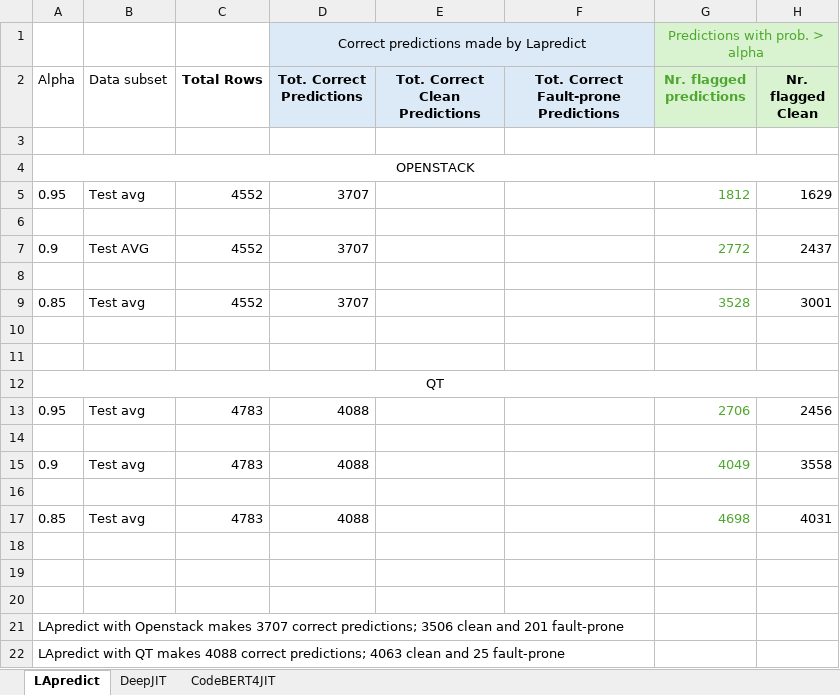
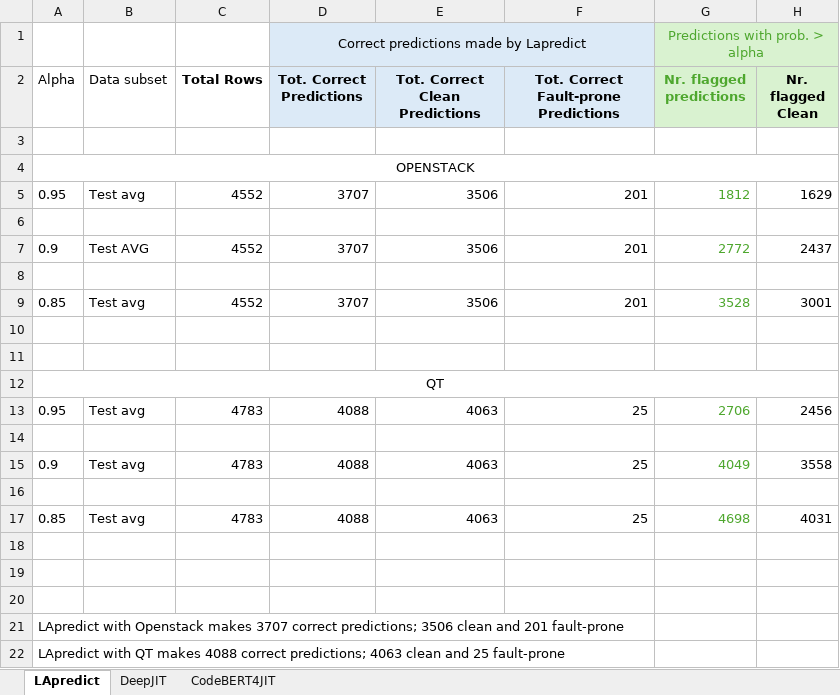
Before and after one commit to xhulja07/CPa, an Excel workbook: EX1/CP_res/EX1_CPa_effectivenes_all models.xlsx, sheet LApredict, drawn as a sheet; only a part is shown; values as stored, in another font and other column widths than the file's, no borders; the diff names each change by its address in the sheet, - before the commit and + after, or states it on an @@ line.

```diff
--- a/EX1/CP_res/EX1_CPa_effectivenes_all models.xlsx (sheet LApredict)
+++ b/EX1/CP_res/EX1_CPa_effectivenes_all models.xlsx (sheet LApredict)
-E5 (Tot. Correct Clean Predictions): (empty)
+E5 (Tot. Correct Clean Predictions): 3506
-F5: (empty)
+F5: 201
-E7 (Tot. Correct Clean Predictions): (empty)
+E7 (Tot. Correct Clean Predictions): 3506
-F7: (empty)
+F7: 201
-E9 (Tot. Correct Clean Predictions): (empty)
+E9 (Tot. Correct Clean Predictions): 3506
-F9: (empty)
+F9: 201
-E13 (Tot. Correct Clean Predictions): (empty)
+E13 (Tot. Correct Clean Predictions): 4063
-F13: (empty)
+F13: 25
-E15 (Tot. Correct Clean Predictions): (empty)
+E15 (Tot. Correct Clean Predictions): 4063
-F15: (empty)
+F15: 25
-E17 (Tot. Correct Clean Predictions): (empty)
+E17 (Tot. Correct Clean Predictions): 4063
-F17: (empty)
+F17: 25
```
Also changed, not shown: sheet DeepJIT, sheet CodeBERT4JIT.
